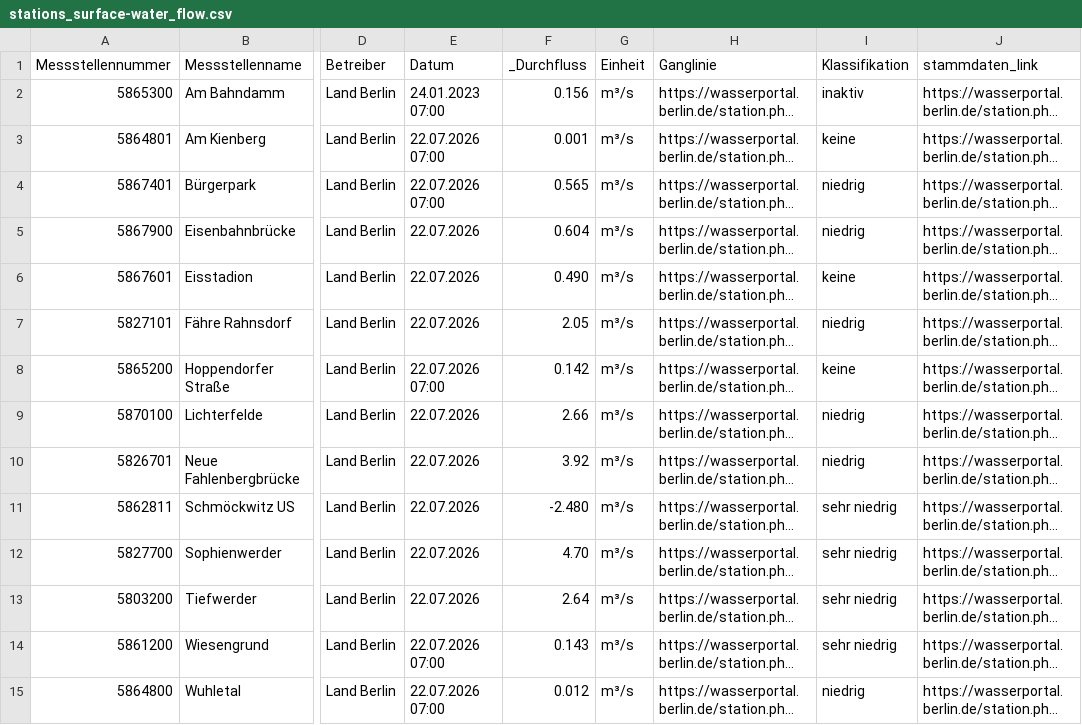
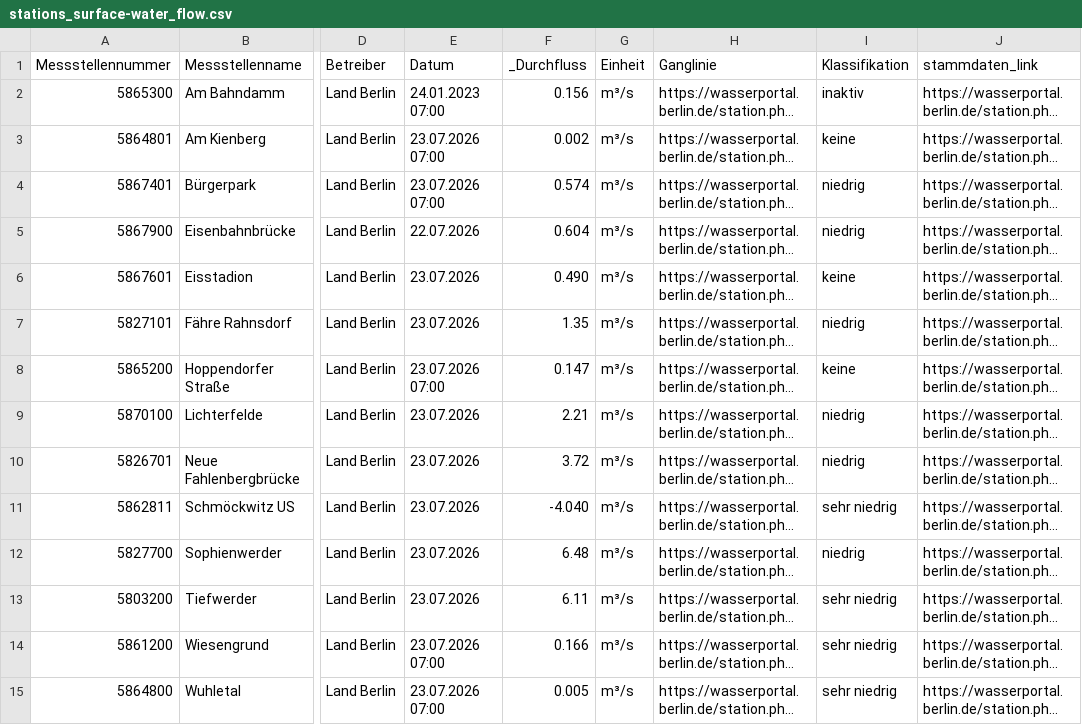
Before and after one commit to KWB-R/wasserportal, a CSV file: stations_surface-water_flow.csv, drawn as a sheet; only a part is shown, gaps mark what is left out; long unchanged cells end in …; the diff covers the shown part only; the diff names each change by its address in the sheet, - before the commit and + after, or states it on an @@ line.

```diff
--- a/stations_surface-water_flow.csv
+++ b/stations_surface-water_flow.csv
-E3:E4 (Datum): 22.07.2026 07:00
+E3:E4 (Datum): 23.07.2026 07:00
-F3 (_Durchfluss): 0.001
+F3 (_Durchfluss): 0.002
-F4 (_Durchfluss): 0.565
+F4 (_Durchfluss): 0.574
-E6:E7 (Datum): 22.07.2026
+E6:E7 (Datum): 23.07.2026
-F7 (_Durchfluss): 2.05
+F7 (_Durchfluss): 1.35
-E8 (Datum): 22.07.2026 07:00
+E8 (Datum): 23.07.2026 07:00
-F8 (_Durchfluss): 0.142
+F8 (_Durchfluss): 0.147
-E9:E13 (Datum): 22.07.2026
+E9:E13 (Datum): 23.07.2026
-F9 (_Durchfluss): 2.66
+F9 (_Durchfluss): 2.21
-F10 (_Durchfluss): 3.92
+F10 (_Durchfluss): 3.72
-F11 (_Durchfluss): -2.480
+F11 (_Durchfluss): -4.040
-F12 (_Durchfluss): 4.70
+F12 (_Durchfluss): 6.48
-I12 (Klassifikation): sehr niedrig
+I12 (Klassifikation): niedrig
-F13 (_Durchfluss): 2.64
+F13 (_Durchfluss): 6.11
-E14:E15 (Datum): 22.07.2026 07:00
+E14:E15 (Datum): 23.07.2026 07:00
-F14 (_Durchfluss): 0.143
+F14 (_Durchfluss): 0.166
-F15 (_Durchfluss): 0.012
+F15 (_Durchfluss): 0.005
-I15 (Klassifikation): niedrig
+I15 (Klassifikation): sehr niedrig
```
Also changed, not shown: 33 edited cells elsewhere in this file, stations_groundwater_level.csv, stations_surface-water_conductivity.csv, 28 other files.
